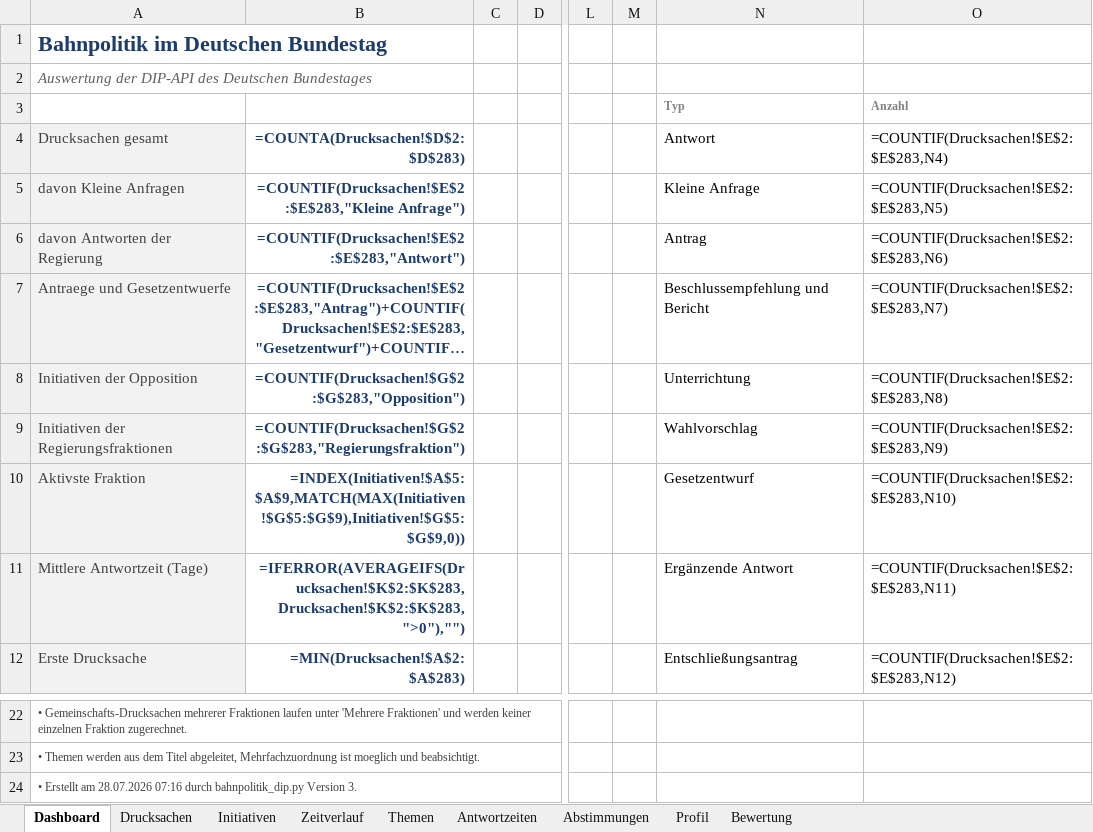
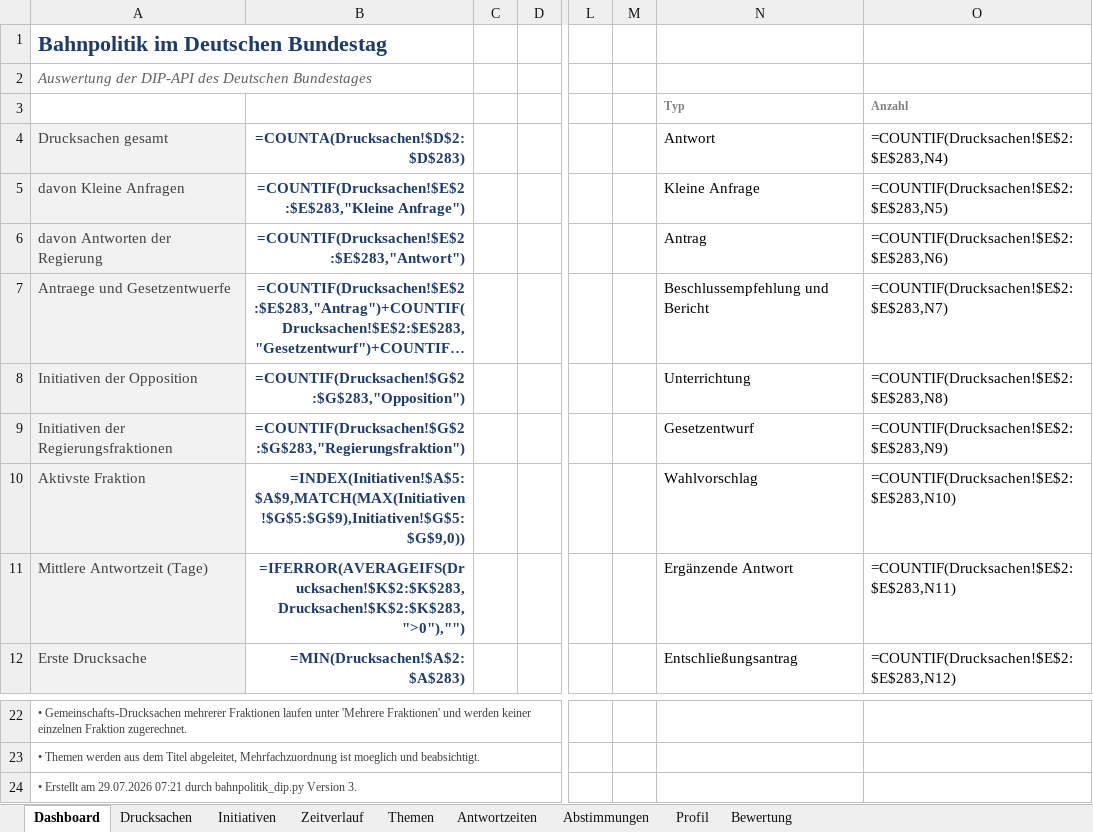
Before and after one commit to Penetrationpasi-hub/DIP-API, an Excel workbook: bahnpolitik_gesamt.xlsx, sheet Dashboard, drawn as a sheet; only a part is shown, gaps mark what is left out; long unchanged cells end in …; values as stored, in another font and other column widths than the file's, no borders; formulas without a stored value are shown as written; charts and pictures not drawn; the diff names each change by its address in the sheet, - before the commit and + after, or states it on an @@ line.

```diff
--- a/bahnpolitik_gesamt.xlsx (sheet Dashboard)
+++ b/bahnpolitik_gesamt.xlsx (sheet Dashboard)
-N9 (Antwort): Wahlvorschlag
+N9 (Antwort): Gesetzentwurf
-N10 (Antwort): Gesetzentwurf
+N10 (Antwort): Wahlvorschlag
-A24 (Drucksachen gesamt): …Erstellt am 28.07.2026 07:16 durch bahnpolitik_dip.py…
+A24 (Drucksachen gesamt): …Erstellt am 29.07.2026 07:21 durch bahnpolitik_dip.py…
```
